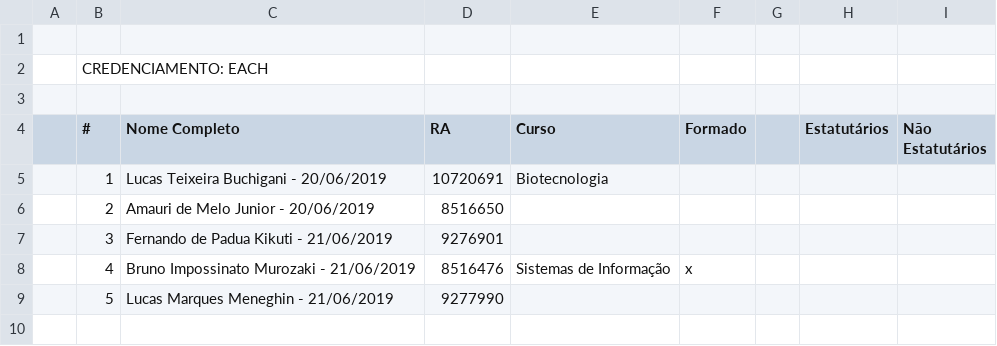
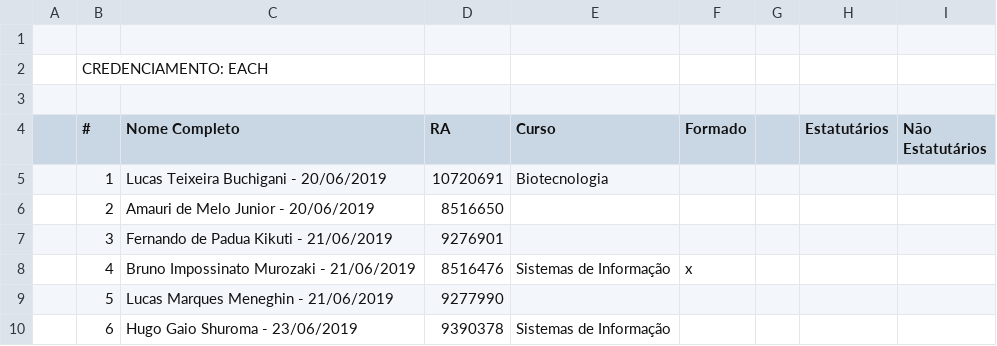
Before and after one commit to danilo-valente/intercomp-credenciamento, a CSV file: registrations/EACH.csv, drawn as a sheet; the diff names each change by its address in the sheet, - before the commit and + after, or states it on an @@ line.

Commit message:
EACH (3)

```diff
--- a/registrations/EACH.csv
+++ b/registrations/EACH.csv
+row 10:  | 6 | Hugo Gaio Shuroma - 23/06/2019 | 9390378 | Sistemas de Informação
```
